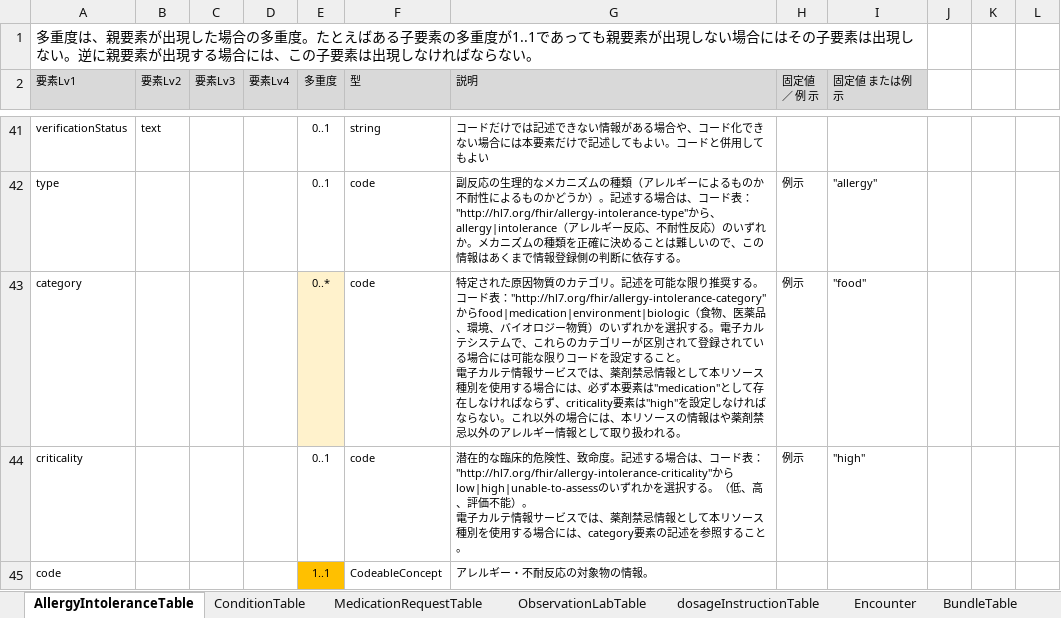
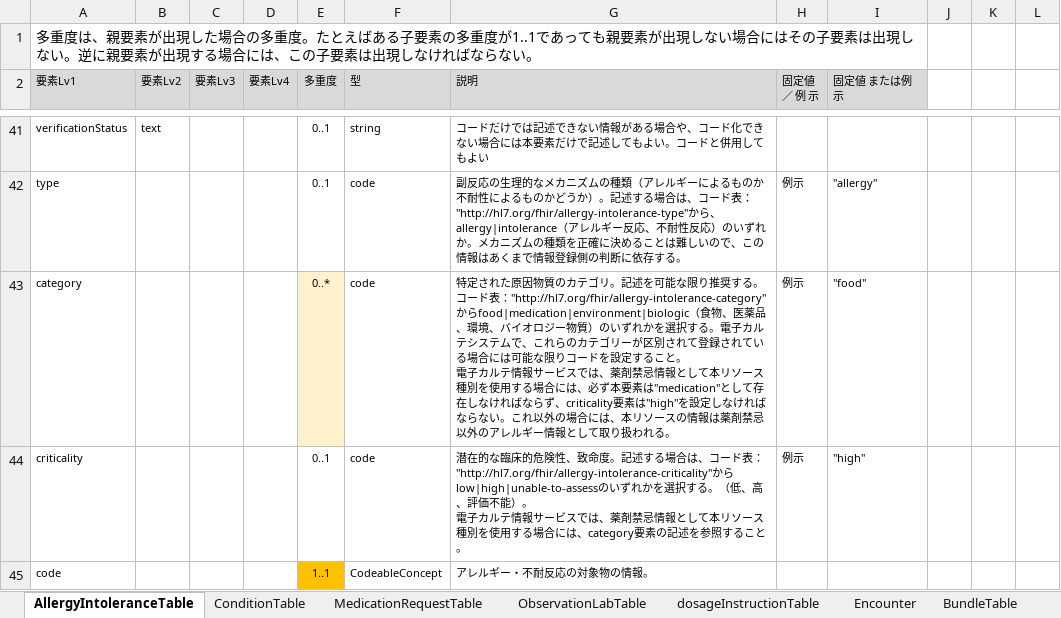
Before and after one commit to jami-fhir-jp-wg/clinical-core, an Excel workbook: reference/Core6ResourcesTable20231118.xlsx, sheet AllergyIntoleranceTable, drawn as a sheet; only a part is shown, gaps mark what is left out; values as stored, in another font and other column widths than the file's, no borders; the diff names each change by its address in the sheet, - before the commit and + after, or states it on an @@ line.

```diff
--- a/reference/Core6ResourcesTable20231118.xlsx (sheet AllergyIntoleranceTable)
+++ b/reference/Core6ResourcesTable20231118.xlsx (sheet AllergyIntoleranceTable)
-G43 (説明): …の情報はや薬剤禁忌…
+G43 (説明): …の情報は薬剤禁忌…
```
Also changed, not shown: 2 other files.
